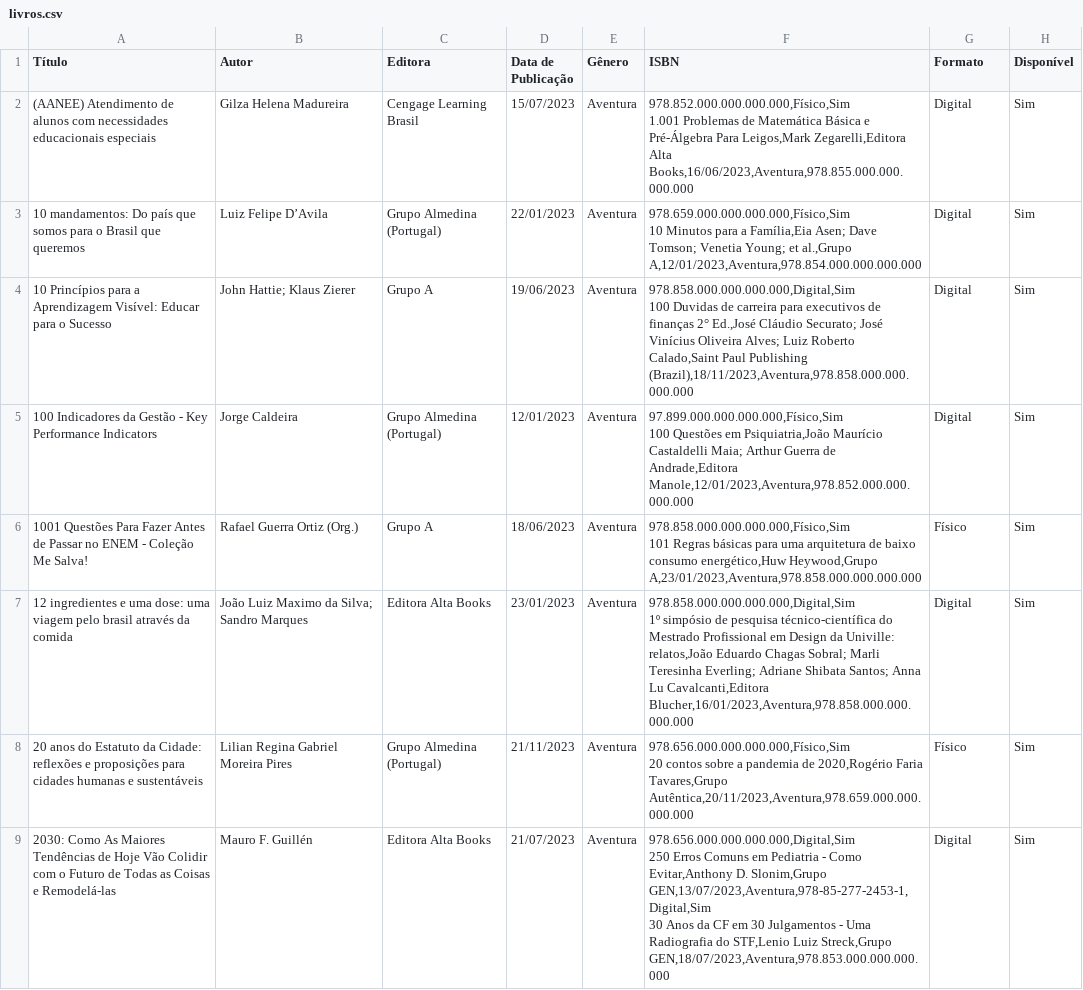
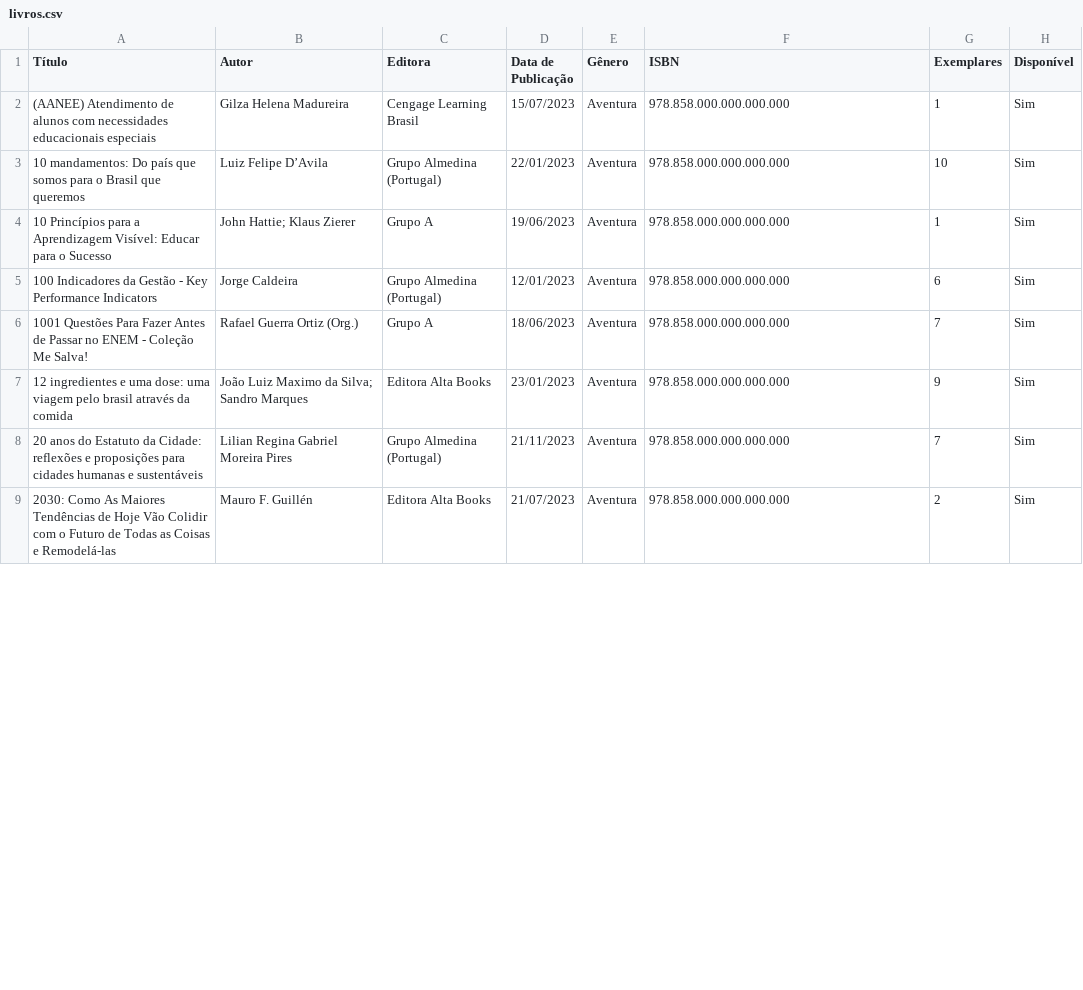
Before and after one commit to MatheusEnzo/MC322-Projeto, a CSV file: Projeto/Arquivos/livros.csv, drawn as a sheet; only a part is shown; the diff covers the shown part only.

Commit message:
Correções e adequações das leituras/gravações de arquivos

```diff
--- a/Projeto/Arquivos/livros.csv
+++ b/Projeto/Arquivos/livros.csv
@@ -1,18 +1,9 @@
-Título, Autor, Editora, Data de Publicação, Gênero, ISBN, Formato, Disponível
-(AANEE) Atendimento de alunos com necessidades educacionais especiais,Gilza Helena Madureira,Cengage Learning Brasil,15/07/2023,Aventura,"978.852.000.000.000.000,Físico,Sim
-1.001 Problemas de Matemática Básica e Pré-Álgebra Para Leigos,Mark Zegarelli,Editora Alta Books,16/06/2023,Aventura,"978.855.000.000.000.000,Digital,Sim
-10 mandamentos: Do país que somos para o Brasil que queremos,Luiz Felipe D’Avila,Grupo Almedina (Portugal),22/01/2023,Aventura,"978.659.000.000.000.000,Físico,Sim
-10 Minutos para a Família,Eia Asen; Dave Tomson; Venetia Young; et al.,Grupo A,12/01/2023,Aventura,"978.854.000.000.000.000,Digital,Sim
-10 Princípios para a Aprendizagem Visível: Educar para o Sucesso,John Hattie; Klaus Zierer,Grupo A,19/06/2023,Aventura,"978.858.000.000.000.000,Digital,Sim
-100 Duvidas de carreira para executivos de finanças 2° Ed.,José Cláudio Securato; José Vinícius Oliveira Alves; Luiz Roberto Calado,Saint Paul Publishing (Brazil),18/11/2023,Aventura,"978.858.000.000.000.000,Digital,Sim
-100 Indicadores da Gestão - Key Performance Indicators,Jorge Caldeira,Grupo Almedina (Portugal),12/01/2023,Aventura,"97.899.000.000.000.000,Físico,Sim
-100 Questões em Psiquiatria,João Maurício Castaldelli Maia; Arthur Guerra de Andrade,Editora Manole,12/01/2023,Aventura,"978.852.000.000.000.000,Digital,Sim
-1001 Questões Para Fazer Antes de Passar no ENEM - Coleção Me Salva!,Rafael Guerra Ortiz (Org.),Grupo A,18/06/2023,Aventura,"978.858.000.000.000.000,Físico,Sim
-101 Regras básicas para uma arquitetura de baixo consumo energético,Huw Heywood,Grupo A,23/01/2023,Aventura,"978.858.000.000.000.000,Físico,Sim
-12 ingredientes e uma dose: uma viagem pelo brasil através da comida,João Luiz Maximo da Silva; Sandro Marques,Editora Alta Books,23/01/2023,Aventura,"978.858.000.000.000.000,Digital,Sim
-1º simpósio de pesquisa técnico-científica do Mestrado Profissional em Design da Univille: relatos,João Eduardo Chagas Sobral; Marli Teresinha Everling; Adriane Shibata Santos; Anna Lu Cavalcanti,Editora Blucher,16/01/2023,Aventura,"978.858.000.000.000.000,Digital,Sim
-20 anos do Estatuto da Cidade: reflexões e proposições para cidades humanas e sustentáveis,Lilian Regina Gabriel Moreira Pires,Grupo Almedina (Portugal),21/11/2023,Aventura,"978.656.000.000.000.000,Físico,Sim
-20 contos sobre a pandemia de 2020,Rogério Faria Tavares,Grupo Autêntica,20/11/2023,Aventura,"978.659.000.000.000.000,Físico,Sim
-2030: Como As Maiores Tendências de Hoje Vão Colidir com o Futuro de Todas as Coisas e Remodelá-las,Mauro F. Guillén,Editora Alta Books,21/07/2023,Aventura,"978.656.000.000.000.000,Digital,Sim
-250 Erros Comuns em Pediatria - Como Evitar,Anthony D. Slonim,Grupo GEN,13/07/2023,Aventura,978-85-277-2453-1,Digital,Sim
-30 Anos da CF em 30 Julgamentos - Uma Radiografia do STF,Lenio Luiz Streck,Grupo GEN,18/07/2023,Aventura,"978.853.000.000.000.000,Digital,Sim
+Título, Autor, Editora, Data de Publicação, Gênero, ISBN, Exemplares, Disponível
+(AANEE) Atendimento de alunos com necessidades educacionais especiais,Gilza Helena Madureira,Cengage Learning Brasil,15/07/2023,Aventura,978.858.000.000.000.000,1,Sim
+10 mandamentos: Do país que somos para o Brasil que queremos,Luiz Felipe D’Avila,Grupo Almedina (Portugal),22/01/2023,Aventura,978.858.000.000.000.000,10,Sim
+10 Princípios para a Aprendizagem Visível: Educar para o Sucesso,John Hattie; Klaus Zierer,Grupo A,19/06/2023,Aventura,978.858.000.000.000.000,1,Sim
+100 Indicadores da Gestão - Key Performance Indicators,Jorge Caldeira,Grupo Almedina (Portugal),12/01/2023,Aventura,978.858.000.000.000.000,6,Sim
+1001 Questões Para Fazer Antes de Passar no ENEM - Coleção Me Salva!,Rafael Guerra Ortiz (Org.),Grupo A,18/06/2023,Aventura,978.858.000.000.000.000,7,Sim
+12 ingredientes e uma dose: uma viagem pelo brasil através da comida,João Luiz Maximo da Silva; Sandro Marques,Editora Alta Books,23/01/2023,Aventura,978.858.000.000.000.000,9,Sim
+20 anos do Estatuto da Cidade: reflexões e proposições para cidades humanas e sustentáveis,Lilian Regina Gabriel Moreira Pires,Grupo Almedina (Portugal),21/11/2023,Aventura,978.858.000.000.000.000,7,Sim
+2030: Como As Maiores Tendências de Hoje Vão Colidir com o Futuro de Todas as Coisas e Remodelá-las,Mauro F. Guillén,Editora Alta Books,21/07/2023,Aventura,978.858.000.000.000.000,2,Sim
```
Also changed, not shown: 43 edited cells elsewhere in this file, Projeto/Arquivos/artigos.csv, Projeto/Arquivos/revistas.csv, 18 other files.
